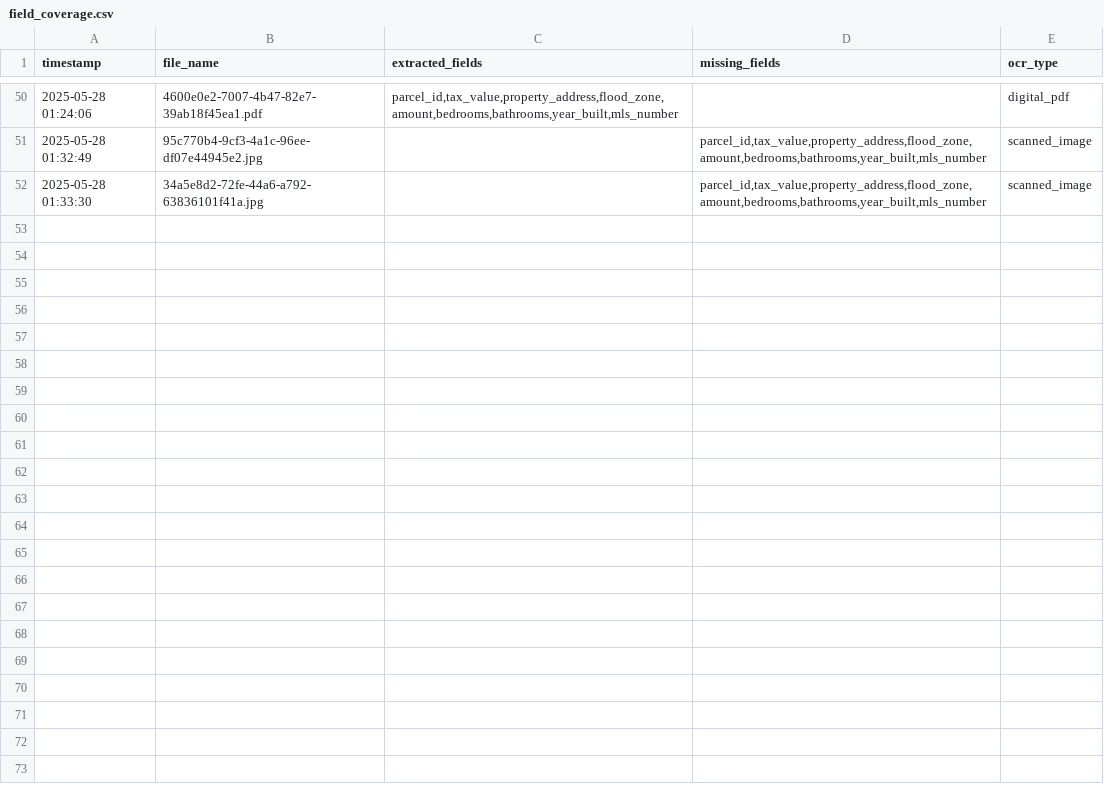
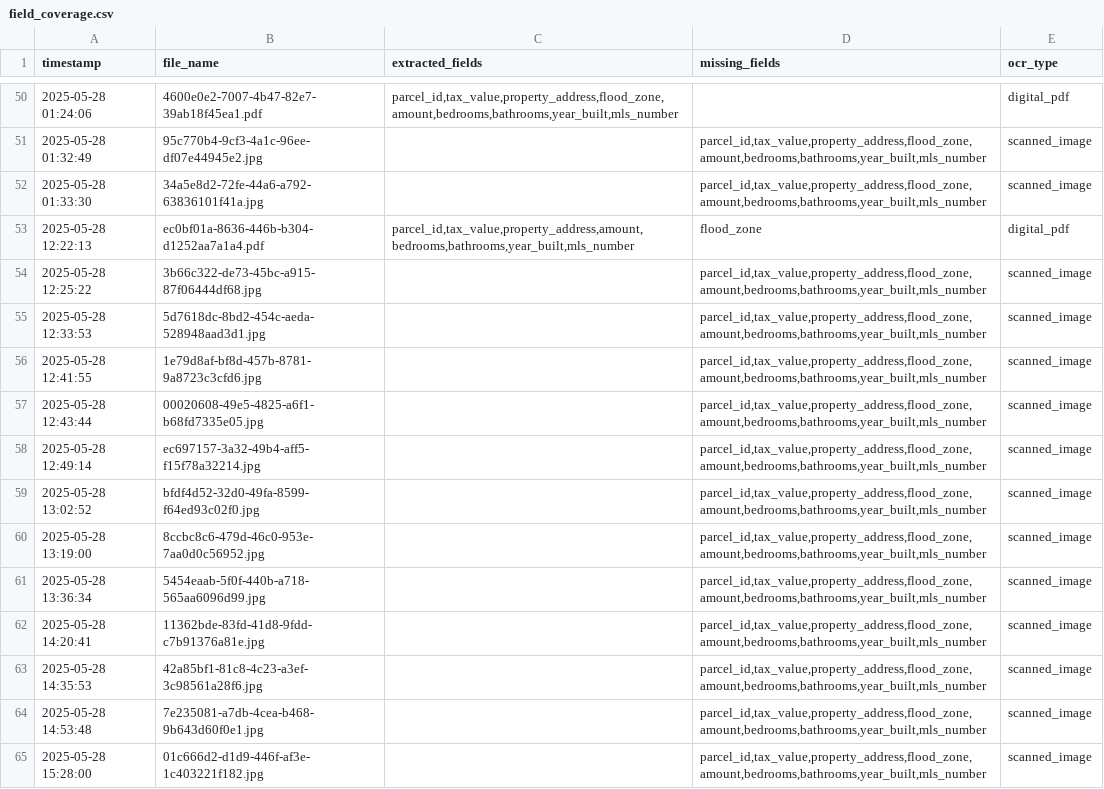
Before and after one commit to asadnawazai/Multiagentsystem, a CSV file: app/logs/ocr_logs/field_coverage.csv, drawn as a sheet; only a part is shown, gaps mark what is left out.

```diff
--- a/app/logs/ocr_logs/field_coverage.csv
+++ b/app/logs/ocr_logs/field_coverage.csv
@@ -52 +52,14 @@ timestamp,file_name,extracted_fields,missing_fields,ocr_type
 2025-05-28 01:33:30,34a5e8d2-72fe-44a6-a792-63836101f41a.jpg,,"parcel_id,tax_value,property_address,flood_zone,amount,bedrooms,bathrooms,year_built,mls_number",scanned_image
+2025-05-28 12:22:13,ec0bf01a-8636-446b-b304-d1252aa7a1a4.pdf,"parcel_id,tax_value,property_address,amount,bedrooms,bathrooms,year_built,mls_number",flood_zone,digital_pdf
+2025-05-28 12:25:22,3b66c322-de73-45bc-a915-87f06444df68.jpg,,"parcel_id,tax_value,property_address,flood_zone,amount,bedrooms,bathrooms,year_built,mls_number",scanned_image
+2025-05-28 12:33:53,5d7618dc-8bd2-454c-aeda-528948aad3d1.jpg,,"parcel_id,tax_value,property_address,flood_zone,amount,bedrooms,bathrooms,year_built,mls_number",scanned_image
+2025-05-28 12:41:55,1e79d8af-bf8d-457b-8781-9a8723c3cfd6.jpg,,"parcel_id,tax_value,property_address,flood_zone,amount,bedrooms,bathrooms,year_built,mls_number",scanned_image
+2025-05-28 12:43:44,00020608-49e5-4825-a6f1-b68fd7335e05.jpg,,"parcel_id,tax_value,property_address,flood_zone,amount,bedrooms,bathrooms,year_built,mls_number",scanned_image
+2025-05-28 12:49:14,ec697157-3a32-49b4-aff5-f15f78a32214.jpg,,"parcel_id,tax_value,property_address,flood_zone,amount,bedrooms,bathrooms,year_built,mls_number",scanned_image
+2025-05-28 13:02:52,bfdf4d52-32d0-49fa-8599-f64ed93c02f0.jpg,,"parcel_id,tax_value,property_address,flood_zone,amount,bedrooms,bathrooms,year_built,mls_number",scanned_image
+2025-05-28 13:19:00,8ccbc8c6-479d-46c0-953e-7aa0d0c56952.jpg,,"parcel_id,tax_value,property_address,flood_zone,amount,bedrooms,bathrooms,year_built,mls_number",scanned_image
+2025-05-28 13:36:34,5454eaab-5f0f-440b-a718-565aa6096d99.jpg,,"parcel_id,tax_value,property_address,flood_zone,amount,bedrooms,bathrooms,year_built,mls_number",scanned_image
+2025-05-28 14:20:41,11362bde-83fd-41d8-9fdd-c7b91376a81e.jpg,,"parcel_id,tax_value,property_address,flood_zone,amount,bedrooms,bathrooms,year_built,mls_number",scanned_image
+2025-05-28 14:35:53,42a85bf1-81c8-4c23-a3ef-3c98561a28f6.jpg,,"parcel_id,tax_value,property_address,flood_zone,amount,bedrooms,bathrooms,year_built,mls_number",scanned_image
+2025-05-28 14:53:48,7e235081-a7db-4cea-b468-9b643d60f0e1.jpg,,"parcel_id,tax_value,property_address,flood_zone,amount,bedrooms,bathrooms,year_built,mls_number",scanned_image
+2025-05-28 15:28:00,01c666d2-d1d9-446f-af3e-1c403221f182.jpg,,"parcel_id,tax_value,property_address,flood_zone,amount,bedrooms,bathrooms,year_built,mls_number",scanned_image
```
Also changed, not shown: ocr_logs/field_coverage.csv, 43 other files.
